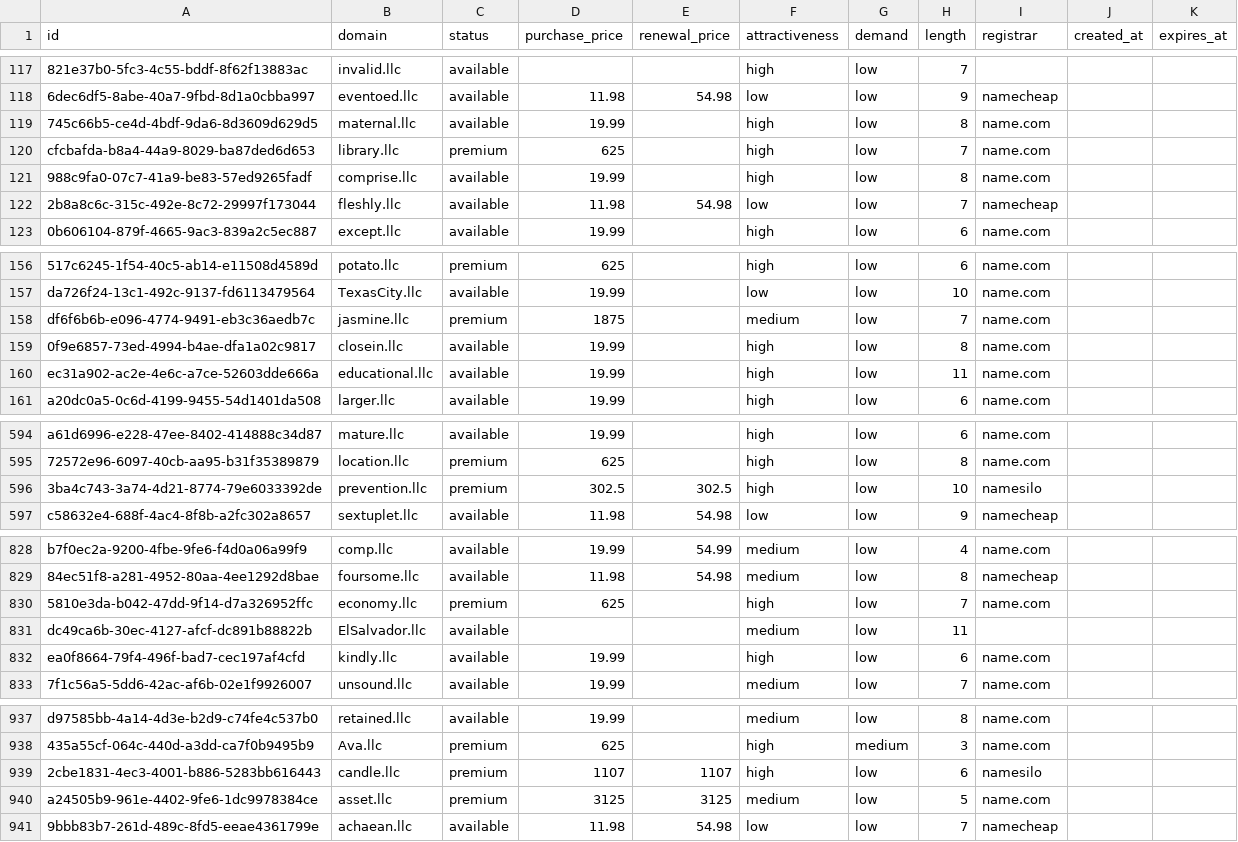
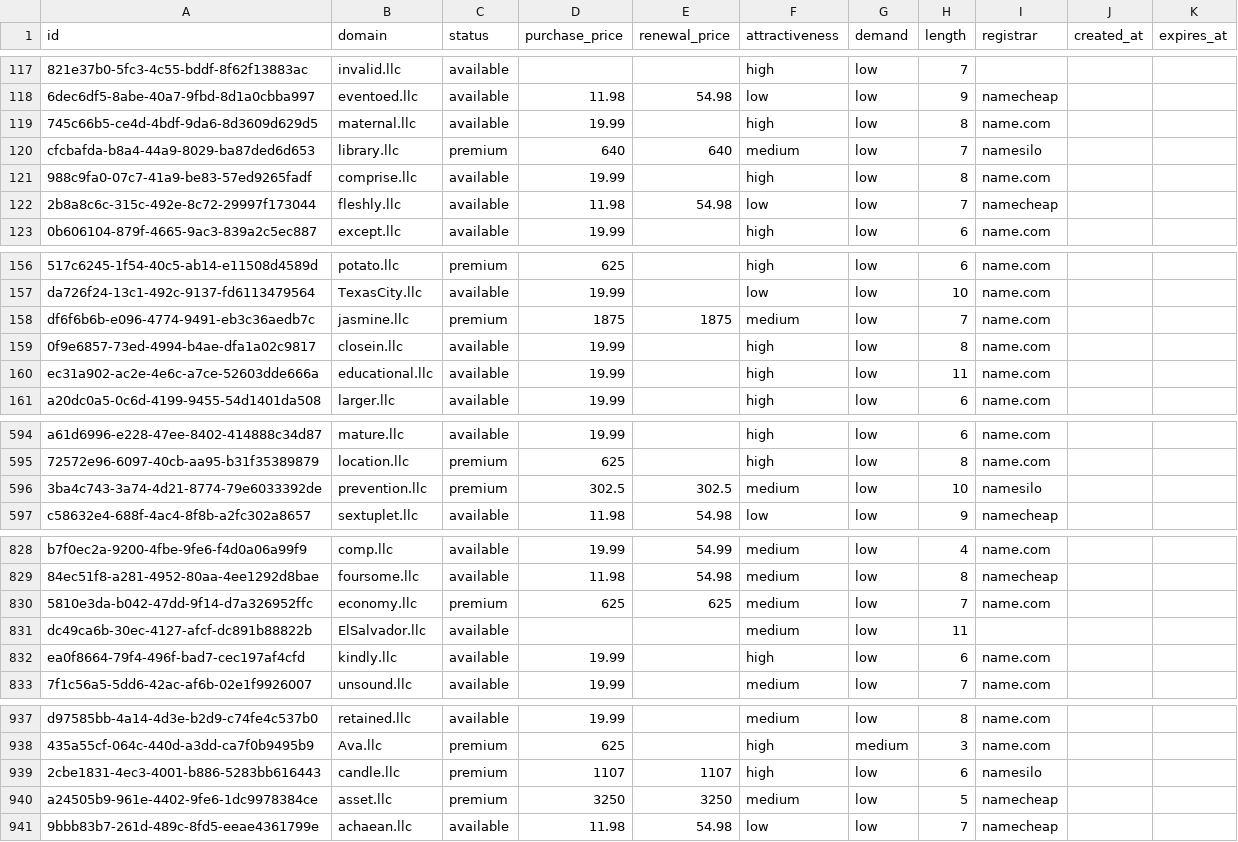
Before and after one commit to UniqueDomains/llc-oneword-domains, a CSV file: llc.csv, drawn as a sheet; only a part is shown, gaps mark what is left out; the diff names each change by its address in the sheet, - before the commit and + after, or states it on an @@ line.

Commit message:
Domains update

```diff
--- a/llc.csv
+++ b/llc.csv
-D120 (purchase_price): 625
+D120 (purchase_price): 640
-E120 (renewal_price): (empty)
+E120 (renewal_price): 640
-F120 (attractiveness): high
+F120 (attractiveness): medium
-I120 (registrar): name.com
+I120 (registrar): namesilo
-E158 (renewal_price): (empty)
+E158 (renewal_price): 1875
-F596 (attractiveness): high
+F596 (attractiveness): medium
-E830 (renewal_price): (empty)
+E830 (renewal_price): 625
-F830 (attractiveness): high
+F830 (attractiveness): medium
-D940 (purchase_price): 3125
+D940 (purchase_price): 3250
-E940 (renewal_price): 3125
+E940 (renewal_price): 3250
-I940 (registrar): name.com
+I940 (registrar): namecheap
```
Also changed, not shown: 4 other files.
